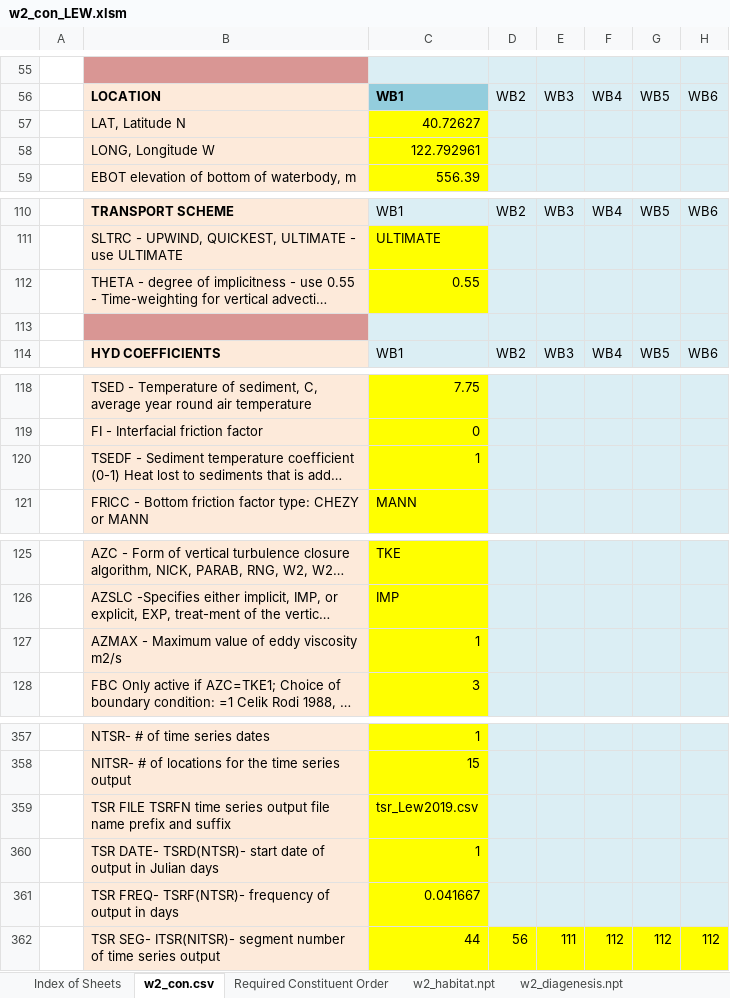
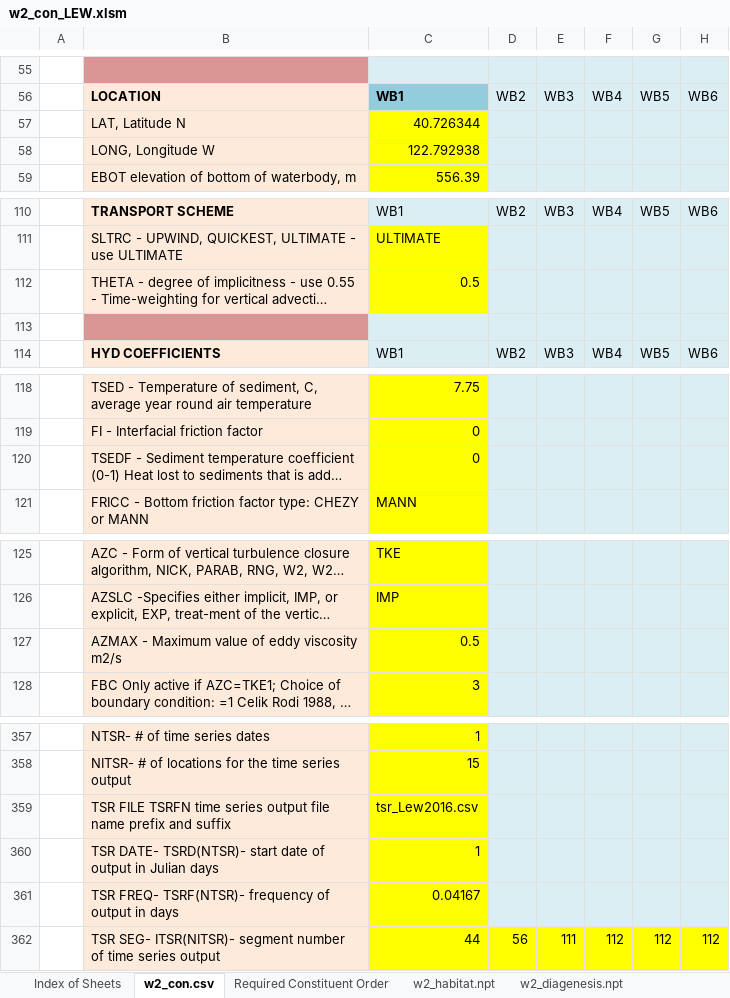
Before and after one commit to DOI-BOR/Sacramento-WTMP-CEQUAL-W2, an Excel workbook: W2 Lewiston Prescribed/W2 Lewiston Prescribed/w2_con_LEW.xlsm, sheet w2_con.csv, drawn as a sheet; only a part is shown, gaps mark what is left out; long unchanged cells end in …; values as stored, in another font and other column widths than the file's, no borders; charts and pictures not drawn; the diff covers the shown part only; the diff names each change by its address in the sheet, - before the commit and + after, or states it on an @@ line.

```diff
--- a/W2 Lewiston Prescribed/W2 Lewiston Prescribed/w2_con_LEW.xlsm (sheet w2_con.csv)
+++ b/W2 Lewiston Prescribed/W2 Lewiston Prescribed/w2_con_LEW.xlsm (sheet w2_con.csv)
-C57: 40.72627
+C57: 40.726344
-C58: 122.792961
+C58: 122.792938
-C112: 0.55
+C112: 0.5
-C120: 1
+C120: 0
-C127: 1
+C127: 0.5
-C359: tsr_Lew2019.csv
+C359: tsr_Lew2016.csv
-C361: 0.041667
+C361: 0.04167
```
Also changed, not shown: 31 edited cells elsewhere in this sheet, charts or pictures, 45 other files.
